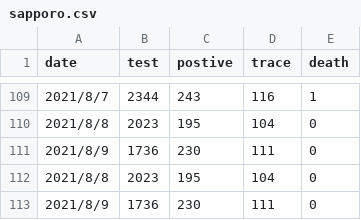
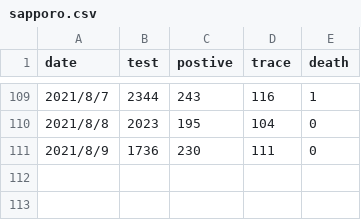
Before and after one commit to geneasyura/cov19-hm, a CSV file: csv/sapporo.csv, drawn as a sheet; only a part is shown, gaps mark what is left out.

```diff
--- a/csv/sapporo.csv
+++ b/csv/sapporo.csv
@@ -111,3 +111 @@ date,test,postive,trace,death
 2021/8/9,1736,230,111,0
-2021/8/8,2023,195,104,0
-2021/8/9,1736,230,111,0
```
Also changed, not shown: csv/maps.csv, 55 other files.
